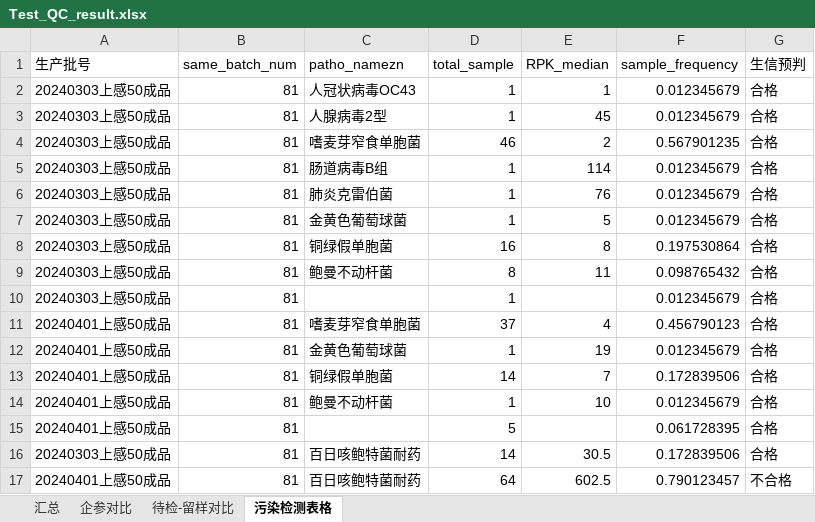
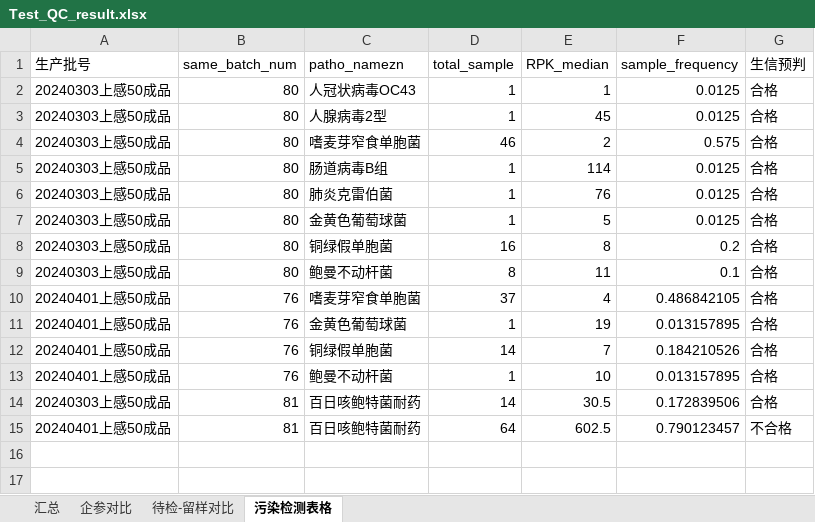
Before and after one commit to xin-bang/QC_check_report, an Excel workbook: Test_QC_result.xlsx, sheet 污染检测表格, drawn as a sheet; values as stored, in another font and other column widths than the file's, no borders; removed rows and columns are numbered as before the commit, all else as after; the diff names each change by its address in the sheet, - before the commit and + after, or states it on an @@ line.

```diff
--- a/Test_QC_result.xlsx (sheet 污染检测表格)
+++ b/Test_QC_result.xlsx (sheet 污染检测表格)
-B2:B9 (same_batch_num): 81
+B2:B9 (same_batch_num): 80
-F2:F3 (sample_frequency): 0.012345679
+F2:F3 (sample_frequency): 0.0125
-F4 (sample_frequency): 0.567901235
+F4 (sample_frequency): 0.575
-F5:F7 (sample_frequency): 0.012345679
+F5:F7 (sample_frequency): 0.0125
-F8 (sample_frequency): 0.197530864
+F8 (sample_frequency): 0.2
-F9 (sample_frequency): 0.098765432
+F9 (sample_frequency): 0.1
-row 10: 20240303上感50成品 | 81 |  | 1 |  | 0.012345679 | 合格
-B10:B13 (same_batch_num): 81
+B10:B13 (same_batch_num): 76
-F10 (sample_frequency): 0.456790123
+F10 (sample_frequency): 0.486842105
-F11 (sample_frequency): 0.012345679
+F11 (sample_frequency): 0.013157895
-F12 (sample_frequency): 0.172839506
+F12 (sample_frequency): 0.184210526
-F13 (sample_frequency): 0.012345679
+F13 (sample_frequency): 0.013157895
-row 15: 20240401上感50成品 | 81 |  | 5 |  | 0.061728395 | 合格
```
Also changed, not shown: sheet 待检-留样对比, sheet 汇总, sheet 企参对比, current_history_results_thistime.xlsx, 6 other files.
